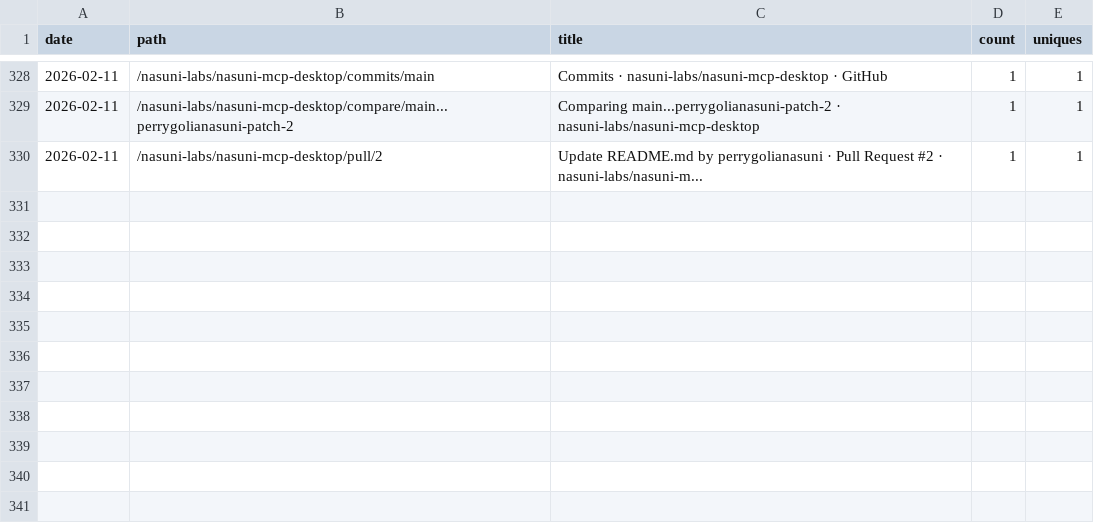
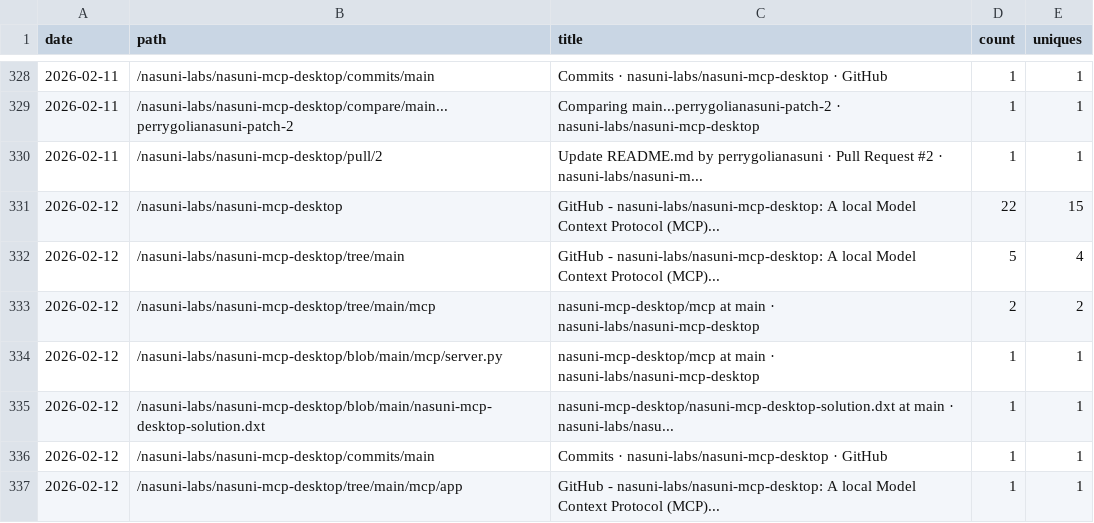
Before and after one commit to nasuni-labs/nasuni-mcp-desktop, a CSV file: data/traffic_paths.csv, drawn as a sheet; only a part is shown, gaps mark what is left out.

```diff
--- a/data/traffic_paths.csv
+++ b/data/traffic_paths.csv
@@ -330 +330,8 @@ date,path,title,count,uniques
 2026-02-11,/nasuni-labs/nasuni-mcp-desktop/pull/2,Update README.md by perrygolianasuni · Pull Request #2 · nasuni-labs/nasuni-m...,1,1
+2026-02-12,/nasuni-labs/nasuni-mcp-desktop,GitHub - nasuni-labs/nasuni-mcp-desktop: A local Model Context Protocol (MCP)...,22,15
+2026-02-12,/nasuni-labs/nasuni-mcp-desktop/tree/main,GitHub - nasuni-labs/nasuni-mcp-desktop: A local Model Context Protocol (MCP)...,5,4
+2026-02-12,/nasuni-labs/nasuni-mcp-desktop/tree/main/mcp,nasuni-mcp-desktop/mcp at main · nasuni-labs/nasuni-mcp-desktop,2,2
+2026-02-12,/nasuni-labs/nasuni-mcp-desktop/blob/main/mcp/server.py,nasuni-mcp-desktop/mcp at main · nasuni-labs/nasuni-mcp-desktop,1,1
+2026-02-12,/nasuni-labs/nasuni-mcp-desktop/blob/main/nasuni-mcp-desktop-solution.dxt,nasuni-mcp-desktop/nasuni-mcp-desktop-solution.dxt at main · nasuni-labs/nasu...,1,1
+2026-02-12,/nasuni-labs/nasuni-mcp-desktop/commits/main,Commits · nasuni-labs/nasuni-mcp-desktop · GitHub,1,1
+2026-02-12,/nasuni-labs/nasuni-mcp-desktop/tree/main/mcp/app,GitHub - nasuni-labs/nasuni-mcp-desktop: A local Model Context Protocol (MCP)...,1,1
```
Also changed, not shown: data/traffic_clones.csv, data/traffic_referrers.csv, 1 other file.
